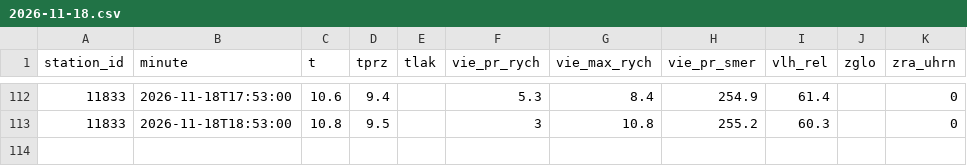
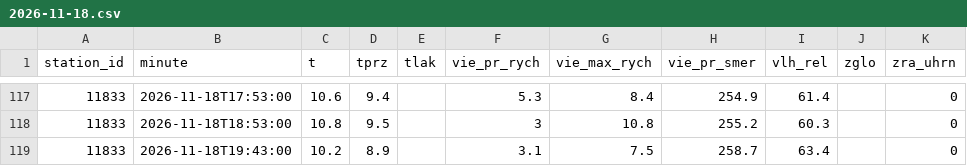
Before and after one commit to lalasonycierny/kvalitaovzdusia, a CSV file: data/meteo/2026-11-18.csv, drawn as a sheet; only a part is shown, gaps mark what is left out; the diff covers the shown part only; the diff names each change by its address in the sheet, - before the commit and + after, or states it on an @@ line.

```diff
--- a/data/meteo/2026-11-18.csv
+++ b/data/meteo/2026-11-18.csv
+row 119: 11833 | 2026-11-18T19:43:00 | 10.2 | 8.9 |  | 3.1 | 7.5 | 258.7 | 63.4 |  | 0
```
Also changed, not shown: 5 added rows elsewhere in this file, data/hourly/2026-11-18.csv, data/weather/2026-11-18.csv.
